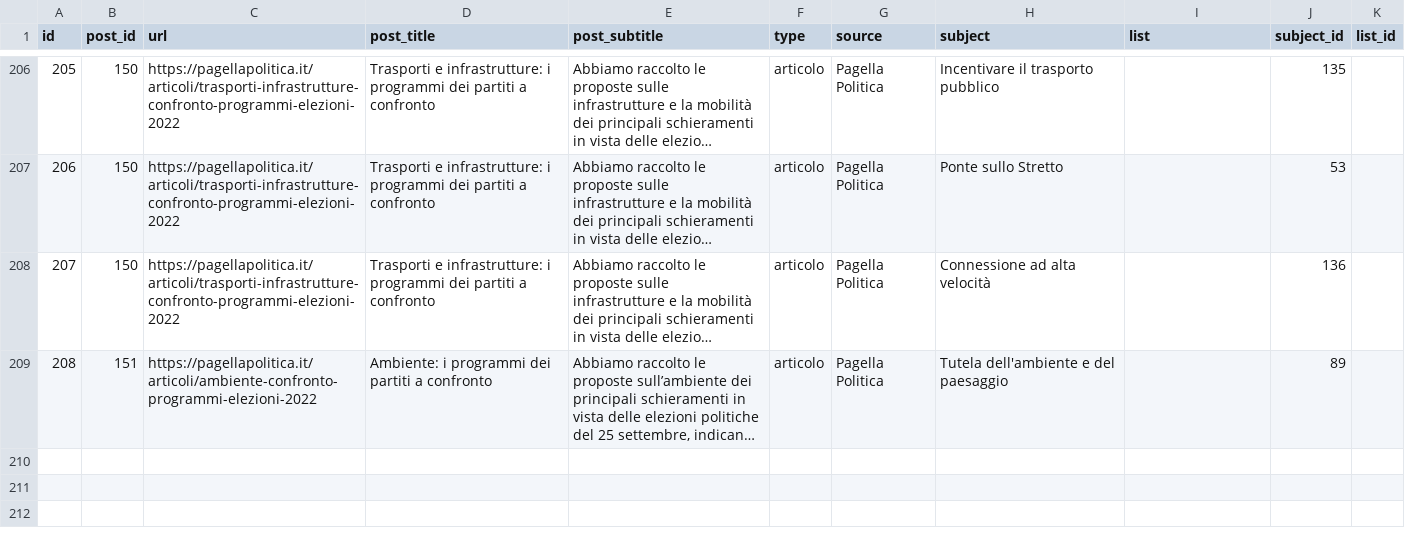
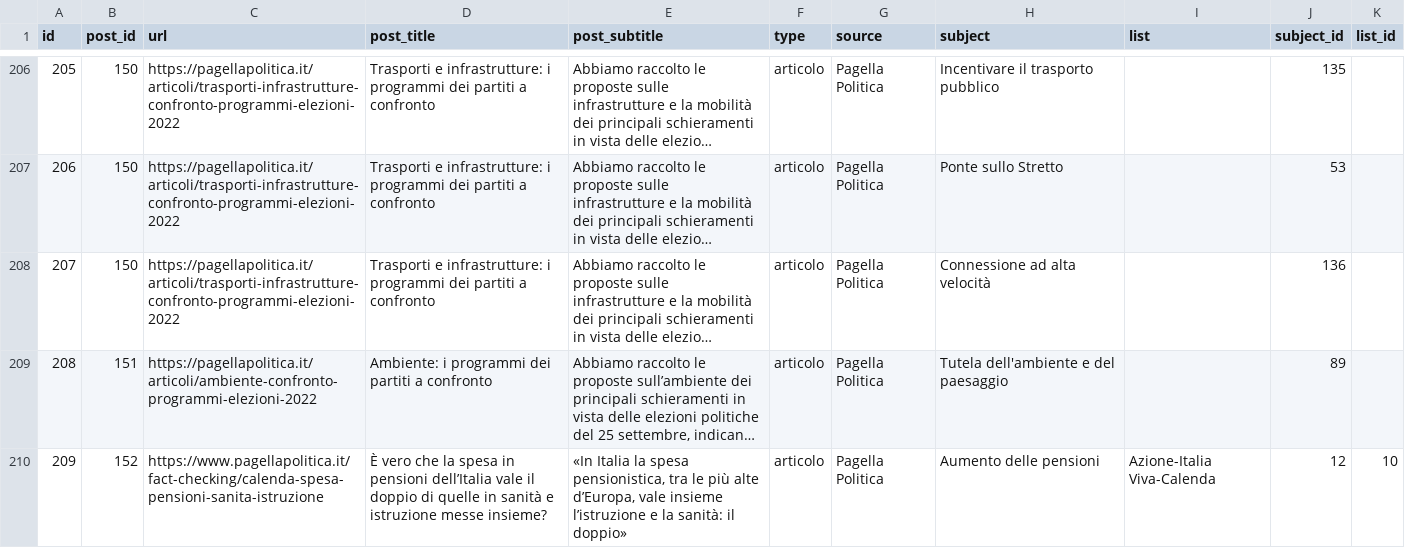
Before and after one commit to indecis-it/data, a CSV file: data/press.csv, drawn as a sheet; only a part is shown, gaps mark what is left out; long unchanged cells end in …; the diff names each change by its address in the sheet, - before the commit and + after, or states it on an @@ line.

```diff
--- a/data/press.csv
+++ b/data/press.csv
+row 210: 209 | 152 | https://www.pagellapolitica.it/fact-checking/calenda-spesa-pensioni-sanita-istruzione | È vero che la spesa in pensioni dell’Italia vale il doppio di quelle in sanità e istruzione messe insieme? | «In Italia la spesa pensionistica, tra le più alte d’Europa, vale insieme l’istruzione e la sanità: il doppio» | articolo | Pagella Politica | Aumento delle pensioni | Azione-Italia Viva-Calenda | 12 | 10
```
Also changed, not shown: 1 other file.
